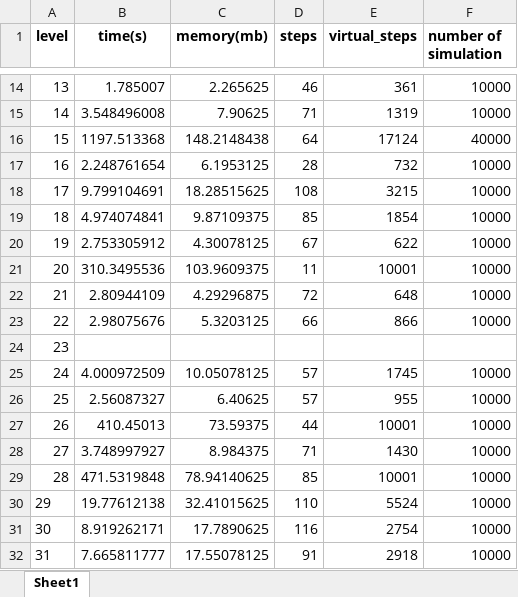
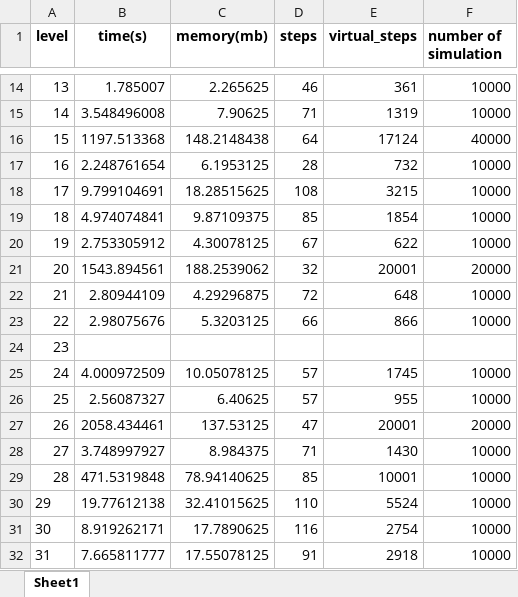
Before and after one commit to QuanNguyen-1st/bloxorz, an Excel workbook: result/result_mcts.xlsx, sheet Sheet1, drawn as a sheet; only a part is shown, gaps mark what is left out; values as stored, in another font and other column widths than the file's, no borders; the diff names each change by its address in the sheet, - before the commit and + after, or states it on an @@ line.

Commit message:
better result

```diff
--- a/result/result_mcts.xlsx (sheet Sheet1)
+++ b/result/result_mcts.xlsx (sheet Sheet1)
-B21 (time(s)): 310.3495536
+B21 (time(s)): 1543.894561
-C21 (memory(mb)): 103.9609375
+C21 (memory(mb)): 188.2539062
-D21 (steps): 11
+D21 (steps): 32
-E21 (virtual_steps): 10001
+E21 (virtual_steps): 20001
-F21 (number of simulation): 10000
+F21 (number of simulation): 20000
-B27 (time(s)): 410.45013
+B27 (time(s)): 2058.434461
-C27 (memory(mb)): 73.59375
+C27 (memory(mb)): 137.53125
-D27 (steps): 44
+D27 (steps): 47
-E27 (virtual_steps): 10001
+E27 (virtual_steps): 20001
-F27 (number of simulation): 10000
+F27 (number of simulation): 20000
```
Also changed, not shown: 2 other files.
